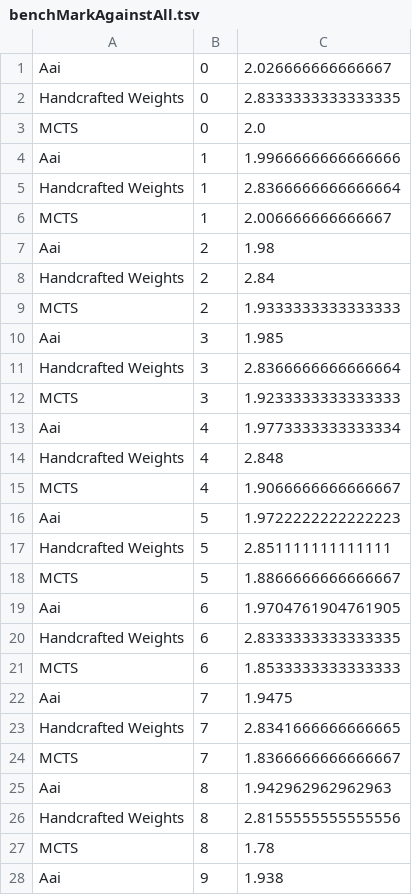
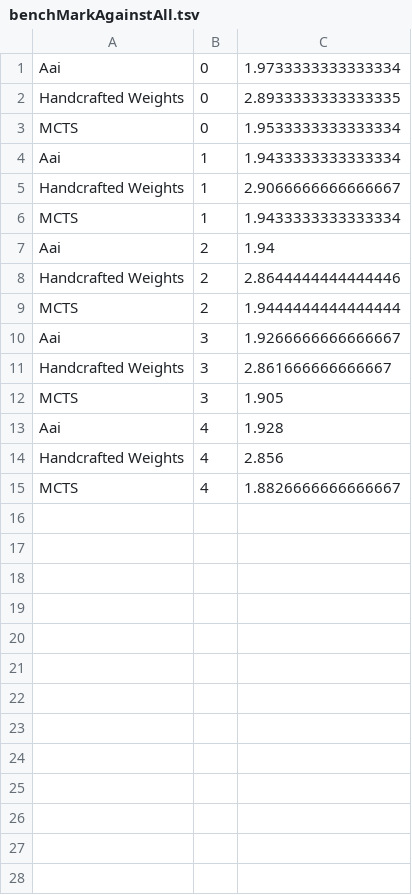
Before and after one commit to BetelgeuseBugFixer/OthelloTwo, a TSV file: src/ai/genetic/benchMarkAgainstAll.tsv, drawn as a sheet; only a part is shown; the diff covers the shown part only.

```diff
--- a/src/ai/genetic/benchMarkAgainstAll.tsv
+++ b/src/ai/genetic/benchMarkAgainstAll.tsv
@@ -1,28 +1,15 @@
-Aai	0	2.026666666666667
-Handcrafted Weights	0	2.8333333333333335
-MCTS	0	2.0
-Aai	1	1.9966666666666666
-Handcrafted Weights	1	2.8366666666666664
-MCTS	1	2.006666666666667
-Aai	2	1.98
-Handcrafted Weights	2	2.84
-MCTS	2	1.9333333333333333
-Aai	3	1.985
-Handcrafted Weights	3	2.8366666666666664
-MCTS	3	1.9233333333333333
-Aai	4	1.9773333333333334
-Handcrafted Weights	4	2.848
-MCTS	4	1.9066666666666667
-Aai	5	1.9722222222222223
-Handcrafted Weights	5	2.851111111111111
-MCTS	5	1.8866666666666667
-Aai	6	1.9704761904761905
-Handcrafted Weights	6	2.8333333333333335
-MCTS	6	1.8533333333333333
-Aai	7	1.9475
-Handcrafted Weights	7	2.8341666666666665
-MCTS	7	1.8366666666666667
-Aai	8	1.942962962962963
-Handcrafted Weights	8	2.8155555555555556
-MCTS	8	1.78
-Aai	9	1.938
+Aai	0	1.9733333333333334
+Handcrafted Weights	0	2.8933333333333335
+MCTS	0	1.9533333333333334
+Aai	1	1.9433333333333334
+Handcrafted Weights	1	2.9066666666666667
+MCTS	1	1.9433333333333334
+Aai	2	1.94
+Handcrafted Weights	2	2.8644444444444446
+MCTS	2	1.9444444444444444
+Aai	3	1.9266666666666667
+Handcrafted Weights	3	2.861666666666667
+MCTS	3	1.905
+Aai	4	1.928
+Handcrafted Weights	4	2.856
+MCTS	4	1.8826666666666667
```
Also changed, not shown: 32 removed rows elsewhere in this file, src/ai/genetic/benchmarkAgainstBest.tsv, src/ai/genetic/weights.tsv, 1 other file.
